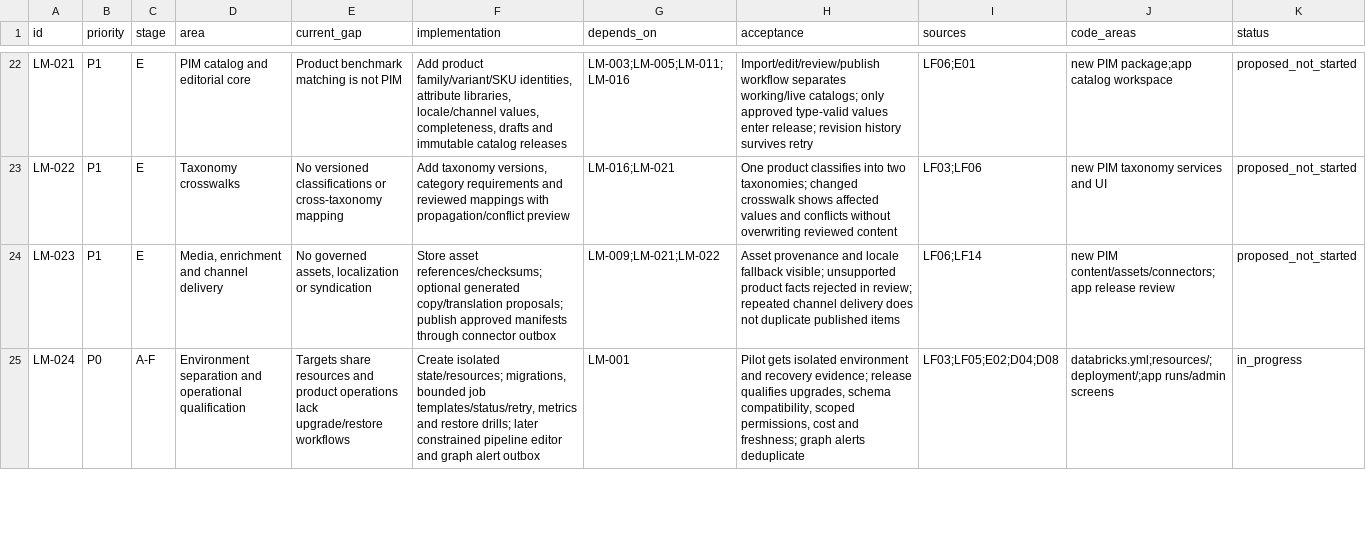
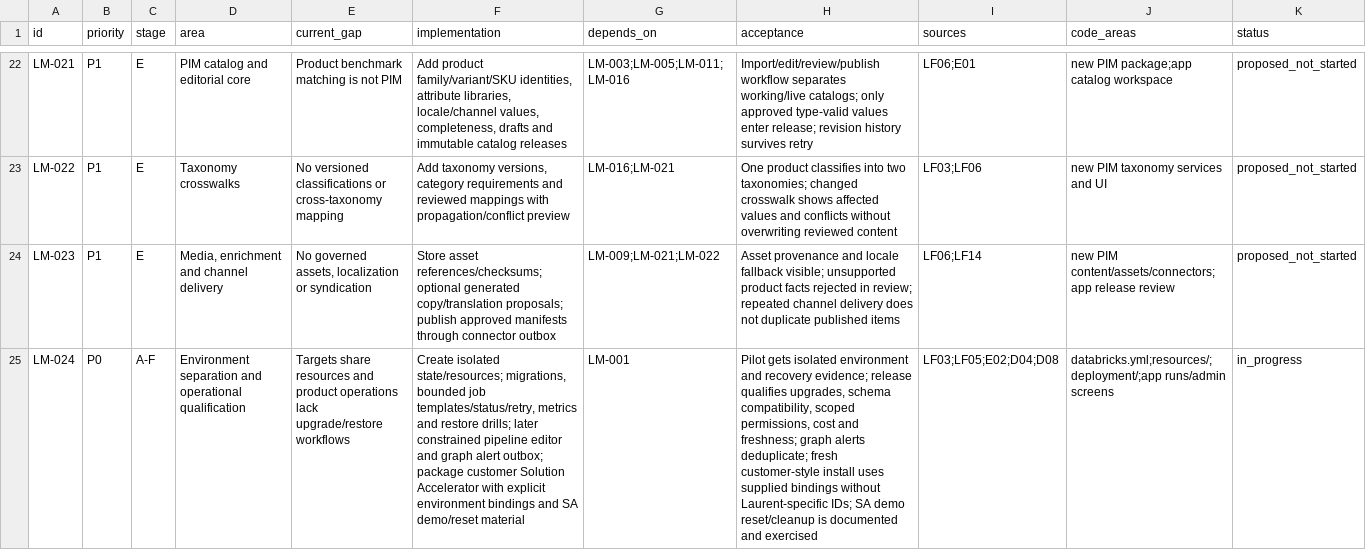
Before and after one commit to laurentfabre/lakematch, a CSV file: spec/research/lakefusion/backlog.csv, drawn as a sheet; only a part is shown, gaps mark what is left out; the diff covers the shown part only; the diff names each change by its address in the sheet, - before the commit and + after, or states it on an @@ line.

```diff
--- a/spec/research/lakefusion/backlog.csv
+++ b/spec/research/lakefusion/backlog.csv
-F25 (implementation): …graph alert outbox
+F25 (implementation): …graph alert outbox; package customer Solution Accelerator with explicit environment bindings and SA demo/reset material
-H25 (acceptance): …graph alerts deduplicate
+H25 (acceptance): …graph alerts deduplicate; fresh customer-style install uses supplied bindings without Laurent-specific IDs; SA demo reset/cleanup is documented and exercised
```
Also changed, not shown: 2 edited cells elsewhere in this file, 36 other files.
